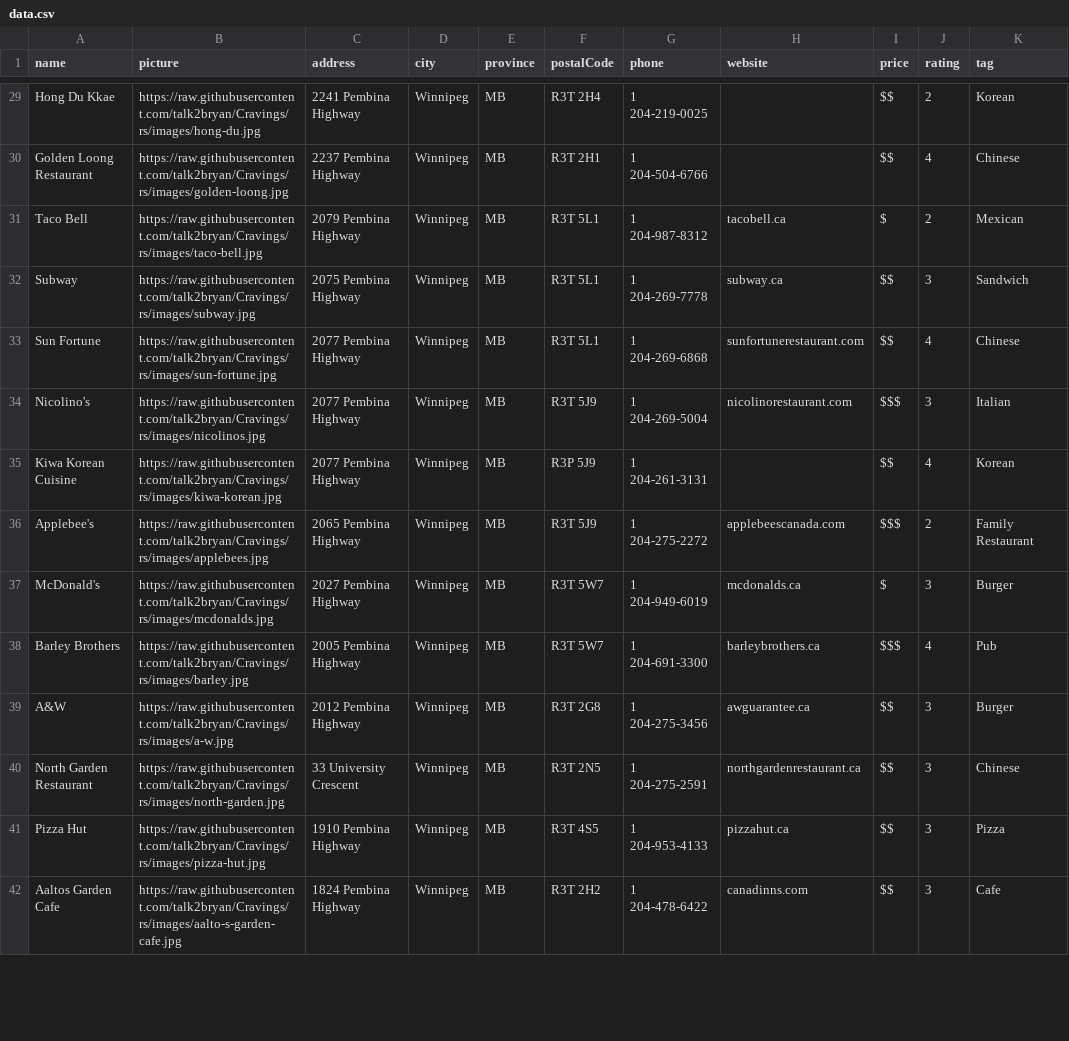
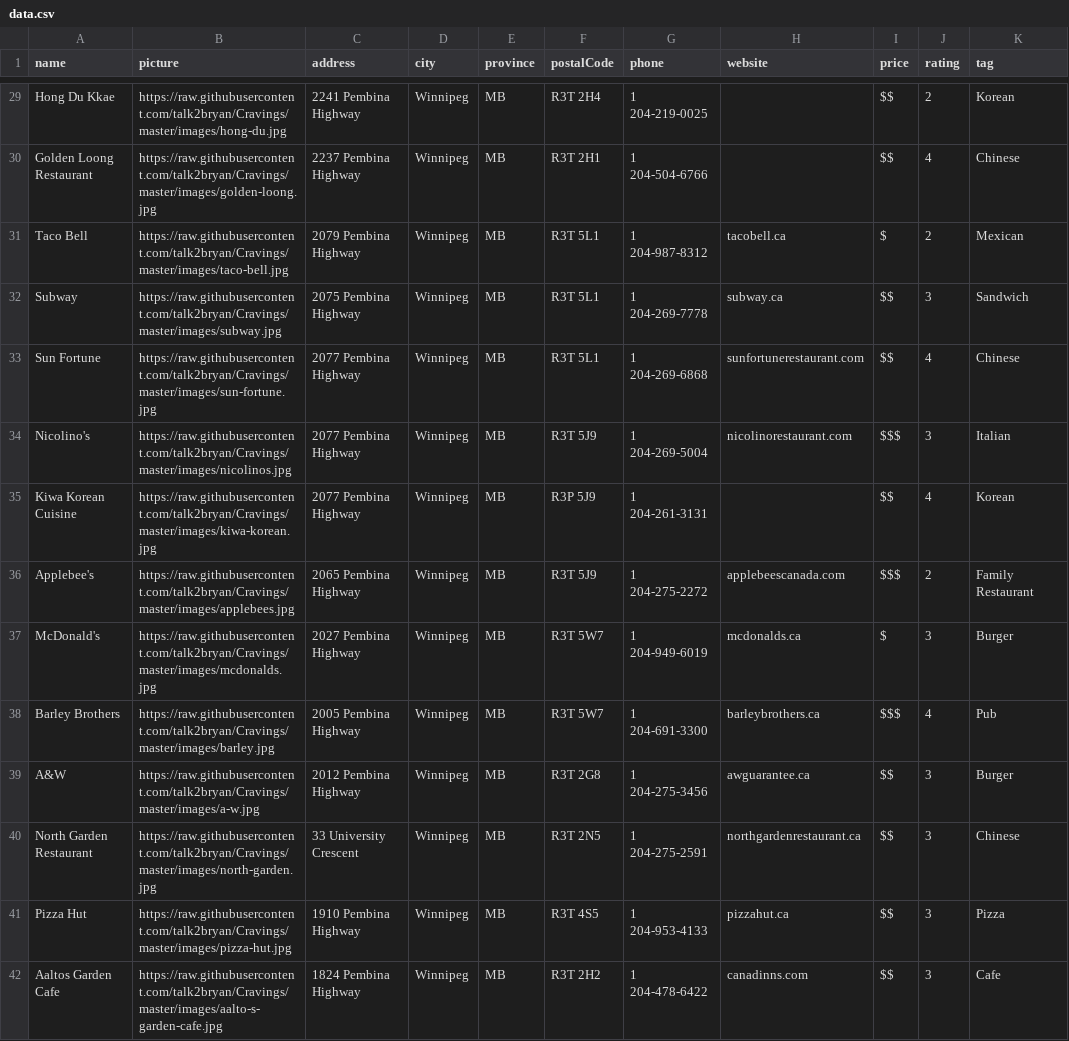
Before and after one commit to talk2bryan/Cravings, a CSV file: milestones/Milestone3/resources/data.csv, drawn as a sheet; only a part is shown, gaps mark what is left out; the diff covers the shown part only; the diff names each change by its address in the sheet, - before the commit and + after, or states it on an @@ line.

```diff
--- a/milestones/Milestone3/resources/data.csv
+++ b/milestones/Milestone3/resources/data.csv
-B29 (picture): https://raw.githubusercontent.com/talk2bryan/Cravings/rs/images/hong-du.jpg
+B29 (picture): https://raw.githubusercontent.com/talk2bryan/Cravings/master/images/hong-du.jpg
-B30 (picture): https://raw.githubusercontent.com/talk2bryan/Cravings/rs/images/golden-loong.jpg
+B30 (picture): https://raw.githubusercontent.com/talk2bryan/Cravings/master/images/golden-loong.jpg
-B31 (picture): https://raw.githubusercontent.com/talk2bryan/Cravings/rs/images/taco-bell.jpg
+B31 (picture): https://raw.githubusercontent.com/talk2bryan/Cravings/master/images/taco-bell.jpg
-B32 (picture): https://raw.githubusercontent.com/talk2bryan/Cravings/rs/images/subway.jpg
+B32 (picture): https://raw.githubusercontent.com/talk2bryan/Cravings/master/images/subway.jpg
-B33 (picture): https://raw.githubusercontent.com/talk2bryan/Cravings/rs/images/sun-fortune.jpg
+B33 (picture): https://raw.githubusercontent.com/talk2bryan/Cravings/master/images/sun-fortune.jpg
-B34 (picture): https://raw.githubusercontent.com/talk2bryan/Cravings/rs/images/nicolinos.jpg
+B34 (picture): https://raw.githubusercontent.com/talk2bryan/Cravings/master/images/nicolinos.jpg
-B35 (picture): https://raw.githubusercontent.com/talk2bryan/Cravings/rs/images/kiwa-korean.jpg
+B35 (picture): https://raw.githubusercontent.com/talk2bryan/Cravings/master/images/kiwa-korean.jpg
-B36 (picture): https://raw.githubusercontent.com/talk2bryan/Cravings/rs/images/applebees.jpg
+B36 (picture): https://raw.githubusercontent.com/talk2bryan/Cravings/master/images/applebees.jpg
-B37 (picture): https://raw.githubusercontent.com/talk2bryan/Cravings/rs/images/mcdonalds.jpg
+B37 (picture): https://raw.githubusercontent.com/talk2bryan/Cravings/master/images/mcdonalds.jpg
-B38 (picture): https://raw.githubusercontent.com/talk2bryan/Cravings/rs/images/barley.jpg
+B38 (picture): https://raw.githubusercontent.com/talk2bryan/Cravings/master/images/barley.jpg
-B39 (picture): https://raw.githubusercontent.com/talk2bryan/Cravings/rs/images/a-w.jpg
+B39 (picture): https://raw.githubusercontent.com/talk2bryan/Cravings/master/images/a-w.jpg
-B40 (picture): https://raw.githubusercontent.com/talk2bryan/Cravings/rs/images/north-garden.jpg
+B40 (picture): https://raw.githubusercontent.com/talk2bryan/Cravings/master/images/north-garden.jpg
-B41 (picture): https://raw.githubusercontent.com/talk2bryan/Cravings/rs/images/pizza-hut.jpg
+B41 (picture): https://raw.githubusercontent.com/talk2bryan/Cravings/master/images/pizza-hut.jpg
-B42 (picture): https://raw.githubusercontent.com/talk2bryan/Cravings/rs/images/aalto-s-garden-cafe.jpg
+B42 (picture): https://raw.githubusercontent.com/talk2bryan/Cravings/master/images/aalto-s-garden-cafe.jpg
```
Also changed, not shown: 52 edited cells elsewhere in this file.
